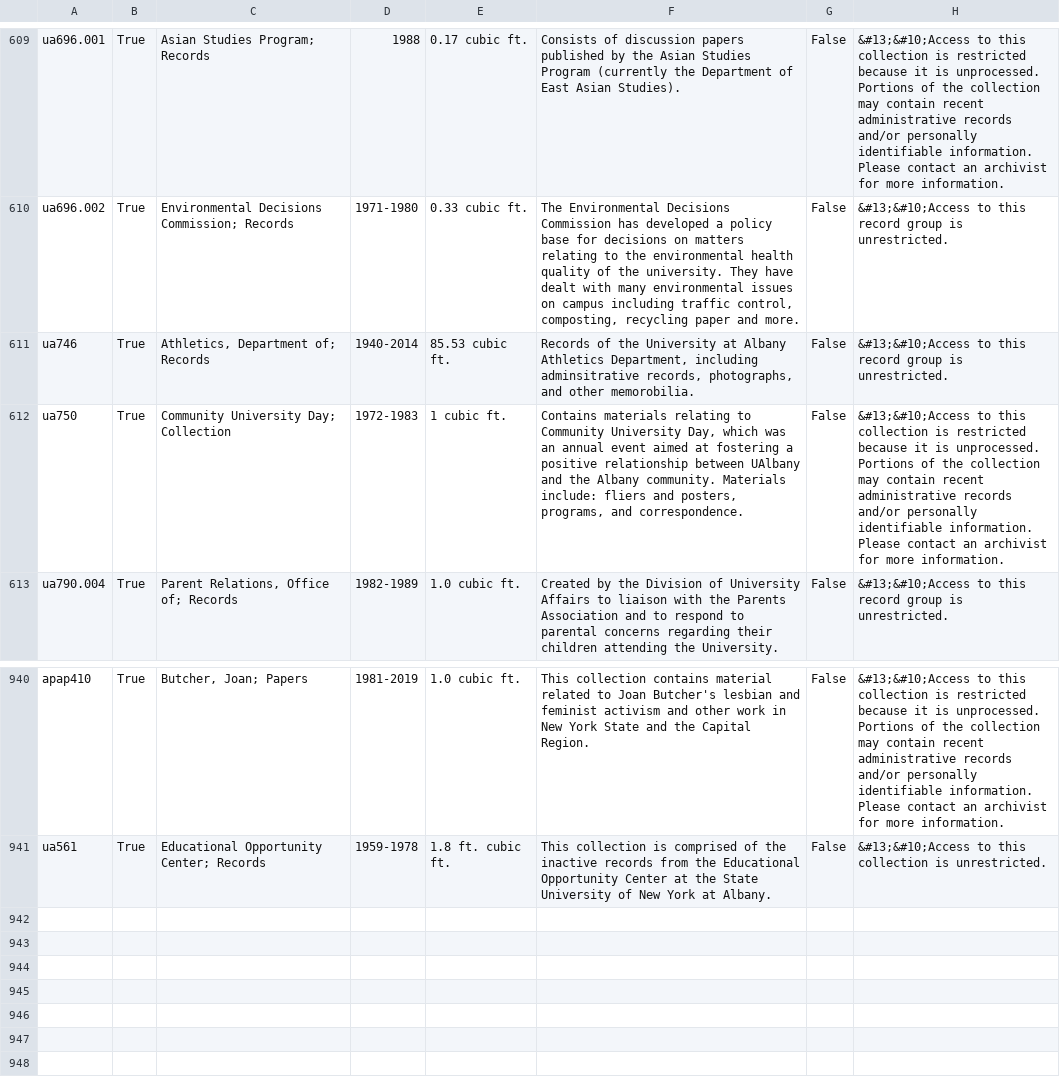
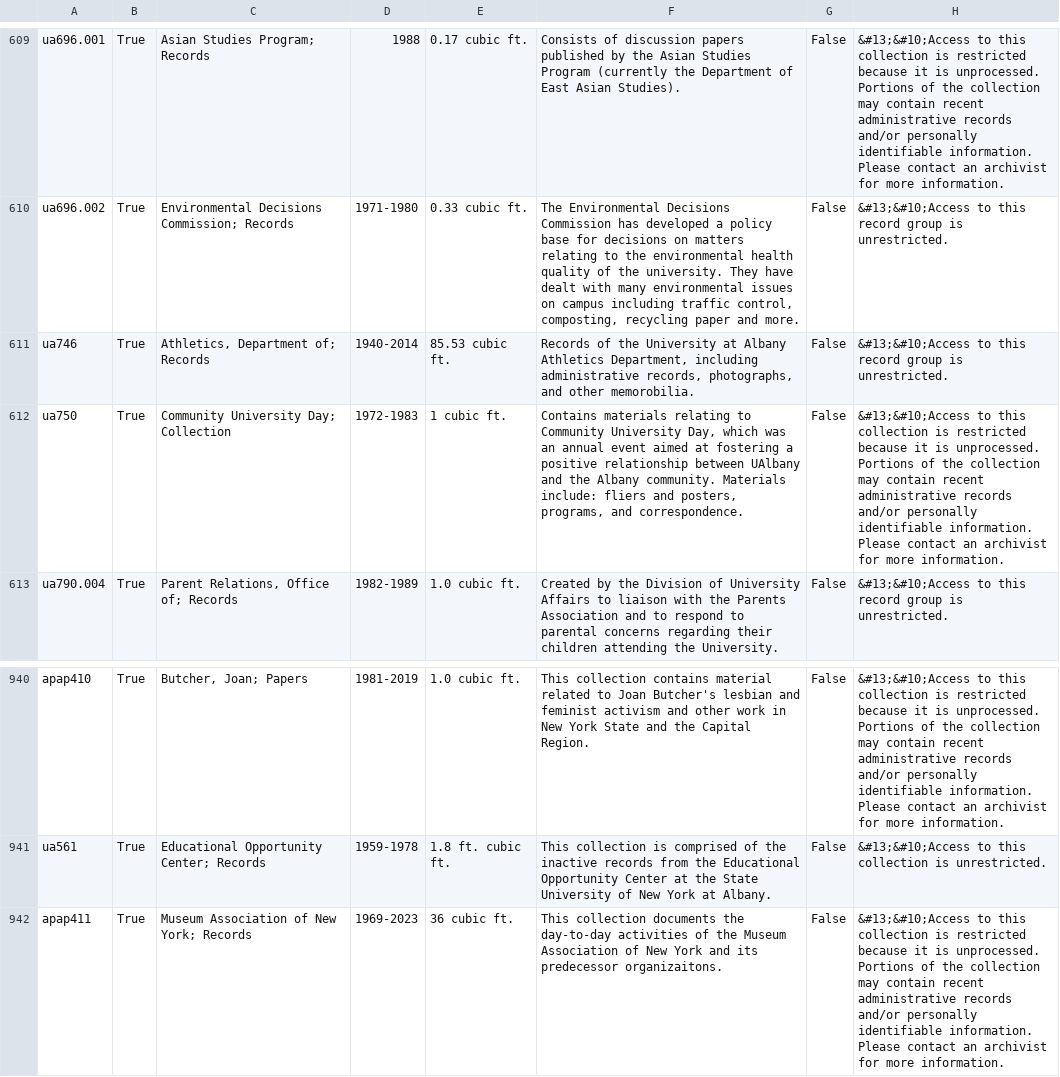
Before and after one commit to UAlbanyArchives/collections, a CSV file: staticData/collections.csv, drawn as a sheet; only a part is shown, gaps mark what is left out.

Commit message:
modified collections exported from ArchivesSpace

```diff
--- a/staticData/collections.csv
+++ b/staticData/collections.csv
@@ -612,3 +612,3 @@ ua696.001|True|Asian Studies Program; Records|1988|0.17 cubic ft.|Consists of di
 ua696.002|True|Environmental Decisions Commission; Records|1971-1980|0.33 cubic ft.|The Environmental Decisions Commission has developed a policy base for decisions on matters relating to the environmental health quality of the university. They have dealt with many environmental issues on campus including traffic control, composting, recycling paper and more.|False|&#13;&#10;Access to this record group is unrestricted.
-ua746|True|Athletics, Department of; Records|1940-2014|85.53 cubic ft.|Records of the University at Albany Athletics Department, including adminsitrative records, photographs, and other memorobilia.|False|&#13;&#10;Access to this record group is unrestricted.
+ua746|True|Athletics, Department of; Records|1940-2014|85.53 cubic ft.|Records of the University at Albany Athletics Department, including administrative records, photographs, and other memorobilia.|False|&#13;&#10;Access to this record group is unrestricted.
 ua750|True|Community University Day; Collection|1972-1983|1 cubic ft.|Contains materials relating to Community University Day, which was an annual event aimed at fostering a positive relationship between UAlbany and the Albany community. Materials include: fliers and posters, programs, and correspondence.|False|&#13;&#10;Access to this collection is restricted because it is unprocessed. Portions of the collection may contain recent administrative records and/or personally identifiable information. Please contact an archivist for more information.
@@ -945 +945,2 @@ apap410|True|Butcher, Joan; Papers|1981-2019|1.0 cubic ft.|This collection conta
 ua561|True|Educational Opportunity Center; Records|1959-1978|1.8 ft. cubic ft.|This collection is comprised of the inactive records from the Educational Opportunity Center at the State University of New York at Albany.|False|&#13;&#10;Access to this collection is unrestricted.
+apap411|True|Museum Association of New York; Records|1969-2023|36 cubic ft.|This collection documents the day-to-day activities of the Museum Association of New York and its predecessor organizaitons.|False|&#13;&#10;Access to this collection is restricted because it is unprocessed. Portions of the collection may contain recent administrative records and/or personally identifiable information. Please contact an archivist for more information.
```
Also changed, not shown: staticData/subjects.csv.
